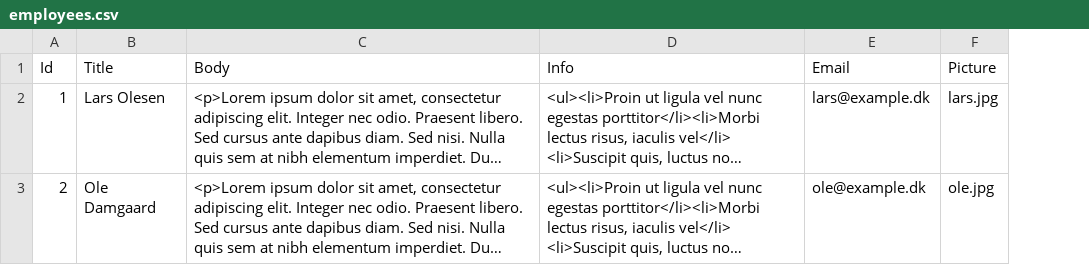
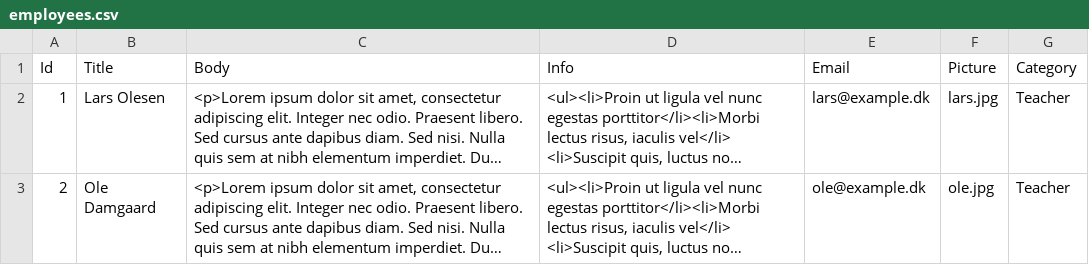
Before and after one commit to vih/vih_employees, a CSV file: import/employees.csv, drawn as a sheet; long unchanged cells end in …; the diff names each change by its address in the sheet, - before the commit and + after, or states it on an @@ line.

Commit message:
Made the view pane configurable with category

```diff
--- a/import/employees.csv
+++ b/import/employees.csv
+column G (Category), rows 2-3: Teacher | Teacher
```
Also changed, not shown: 4 other files.
